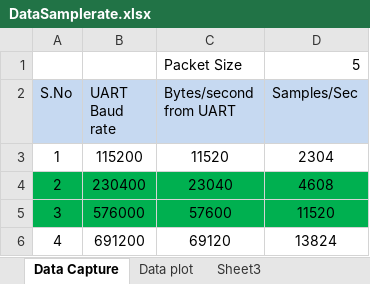
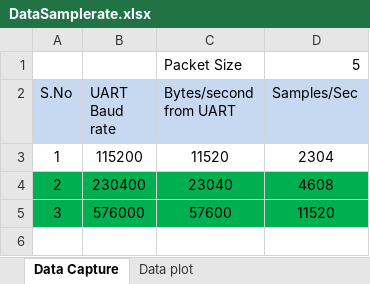
Before and after one commit to ramakrishnan3/FRDM_KL25Z, an Excel workbook: DataSamplerate.xlsx, sheet Data Capture, drawn as a sheet; values as stored, in another font and other column widths than the file's, no borders; the diff names each change by its address in the sheet, - before the commit and + after, or states it on an @@ line.

```diff
--- a/DataSamplerate.xlsx (sheet Data Capture)
+++ b/DataSamplerate.xlsx (sheet Data Capture)
-sheet tab: Sheet3
-row 6: 4 | 691200 | 69120 | 13824
```
Also changed, not shown: sheet Data plot, hidden cells.
